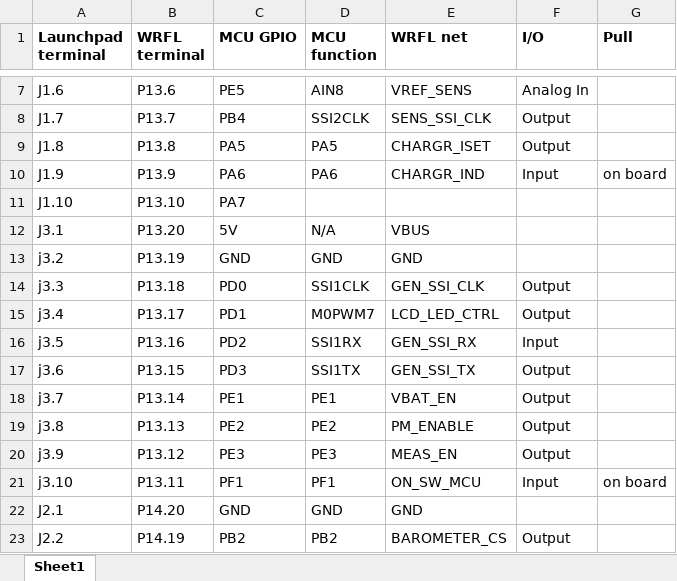
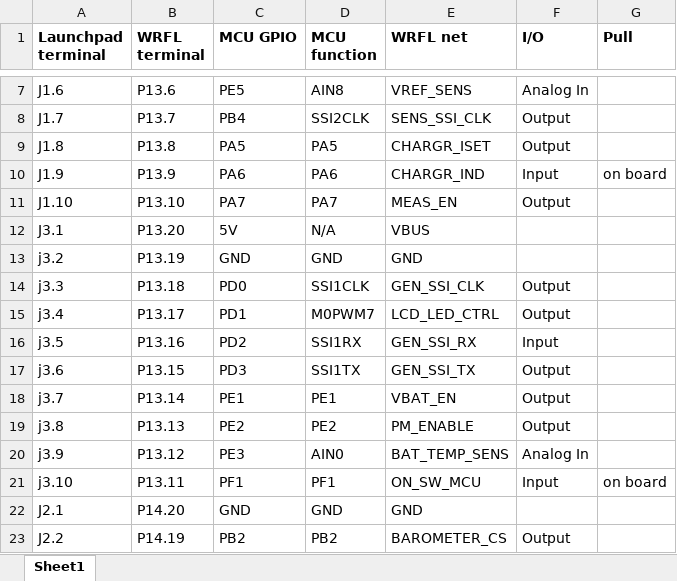
Before and after one commit to nightmechanic/WRFL, an Excel workbook: Hardware/WRFL_pin_mux.xlsx, sheet Sheet1, drawn as a sheet; only a part is shown, gaps mark what is left out; values as stored, in another font and other column widths than the file's, no borders; the diff names each change by its address in the sheet, - before the commit and + after, or states it on an @@ line.

Commit message:
Added BAT temp sens

```diff
--- a/Hardware/WRFL_pin_mux.xlsx (sheet Sheet1)
+++ b/Hardware/WRFL_pin_mux.xlsx (sheet Sheet1)
-D11 (MCU function): (empty)
+D11 (MCU function): PA7
-E11 (WRFL net): (empty)
+E11 (WRFL net): MEAS_EN
-F11 (I/O): (empty)
+F11 (I/O): Output
-D20 (MCU function): PE3
+D20 (MCU function): AIN0
-E20 (WRFL net): MEAS_EN
+E20 (WRFL net): BAT_TEMP_SENS
-F20 (I/O): Output
+F20 (I/O): Analog In
```
Also changed, not shown: 15 other files.
